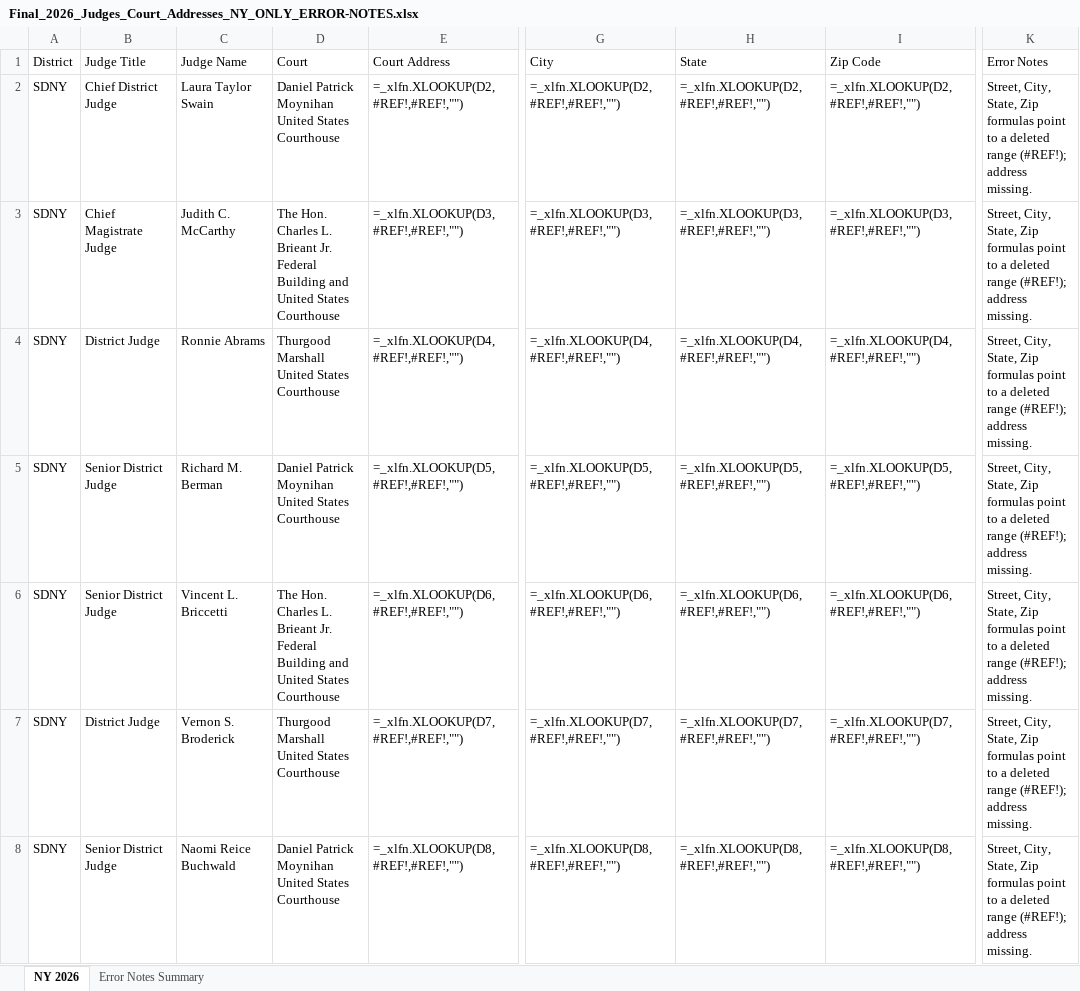
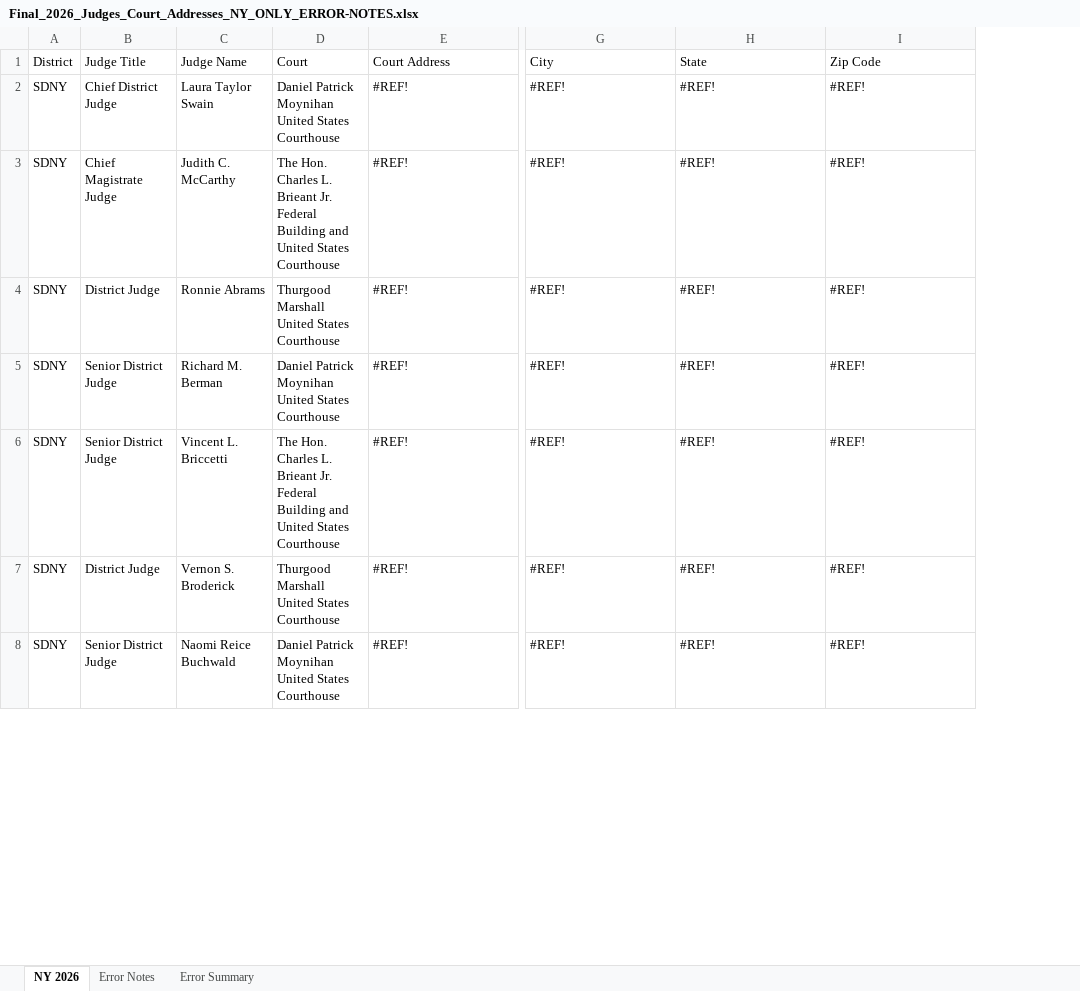
Before and after one commit to BraunHagey-Borden/Test, an Excel workbook: Final_2026_Judges_Court_Addresses_NY_ONLY_ERROR-NOTES.xlsx, sheet NY 2026, drawn as a sheet; only a part is shown, gaps mark what is left out; values as stored, in another font and other column widths than the file's, no cell formats; formulas without a stored value are shown as written; conditional formats not drawn; the diff covers the shown part only; the diff names each change by its address in the sheet, - before the commit and + after, or states it on an @@ line.

```diff
--- a/Final_2026_Judges_Court_Addresses_NY_ONLY_ERROR-NOTES.xlsx (sheet NY 2026)
+++ b/Final_2026_Judges_Court_Addresses_NY_ONLY_ERROR-NOTES.xlsx (sheet NY 2026)
-sheet tab: Error Notes Summary
+sheet tab: Error Notes
+sheet tab: Error Summary
-column K (Error Notes), rows 2-8: all Street, City, State, Zip formulas point to a deleted range (#REF!); address missing.
-E2 (Court Address): =_xlfn.XLOOKUP(D2,#REF!,#REF!,"")
+E2 (Court Address): #REF!
-G2 (City): =_xlfn.XLOOKUP(D2,#REF!,#REF!,"")
+G2 (City): #REF!
-H2 (State): =_xlfn.XLOOKUP(D2,#REF!,#REF!,"")
+H2 (State): #REF!
-I2 (Zip Code): =_xlfn.XLOOKUP(D2,#REF!,#REF!,"")
+I2 (Zip Code): #REF!
-E3 (Court Address): =_xlfn.XLOOKUP(D3,#REF!,#REF!,"")
+E3 (Court Address): #REF!
-G3 (City): =_xlfn.XLOOKUP(D3,#REF!,#REF!,"")
+G3 (City): #REF!
-H3 (State): =_xlfn.XLOOKUP(D3,#REF!,#REF!,"")
+H3 (State): #REF!
-I3 (Zip Code): =_xlfn.XLOOKUP(D3,#REF!,#REF!,"")
+I3 (Zip Code): #REF!
-E4 (Court Address): =_xlfn.XLOOKUP(D4,#REF!,#REF!,"")
+E4 (Court Address): #REF!
-G4 (City): =_xlfn.XLOOKUP(D4,#REF!,#REF!,"")
+G4 (City): #REF!
-H4 (State): =_xlfn.XLOOKUP(D4,#REF!,#REF!,"")
+H4 (State): #REF!
-I4 (Zip Code): =_xlfn.XLOOKUP(D4,#REF!,#REF!,"")
+I4 (Zip Code): #REF!
-E5 (Court Address): =_xlfn.XLOOKUP(D5,#REF!,#REF!,"")
+E5 (Court Address): #REF!
-G5 (City): =_xlfn.XLOOKUP(D5,#REF!,#REF!,"")
+G5 (City): #REF!
-H5 (State): =_xlfn.XLOOKUP(D5,#REF!,#REF!,"")
+H5 (State): #REF!
-I5 (Zip Code): =_xlfn.XLOOKUP(D5,#REF!,#REF!,"")
+I5 (Zip Code): #REF!
-E6 (Court Address): =_xlfn.XLOOKUP(D6,#REF!,#REF!,"")
+E6 (Court Address): #REF!
-G6 (City): =_xlfn.XLOOKUP(D6,#REF!,#REF!,"")
+G6 (City): #REF!
-H6 (State): =_xlfn.XLOOKUP(D6,#REF!,#REF!,"")
+H6 (State): #REF!
-I6 (Zip Code): =_xlfn.XLOOKUP(D6,#REF!,#REF!,"")
+I6 (Zip Code): #REF!
-E7 (Court Address): =_xlfn.XLOOKUP(D7,#REF!,#REF!,"")
+E7 (Court Address): #REF!
-G7 (City): =_xlfn.XLOOKUP(D7,#REF!,#REF!,"")
+G7 (City): #REF!
-H7 (State): =_xlfn.XLOOKUP(D7,#REF!,#REF!,"")
+H7 (State): #REF!
-I7 (Zip Code): =_xlfn.XLOOKUP(D7,#REF!,#REF!,"")
+I7 (Zip Code): #REF!
-E8 (Court Address): =_xlfn.XLOOKUP(D8,#REF!,#REF!,"")
+E8 (Court Address): #REF!
-G8 (City): =_xlfn.XLOOKUP(D8,#REF!,#REF!,"")
+G8 (City): #REF!
-H8 (State): =_xlfn.XLOOKUP(D8,#REF!,#REF!,"")
+H8 (State): #REF!
-I8 (Zip Code): =_xlfn.XLOOKUP(D8,#REF!,#REF!,"")
+I8 (Zip Code): #REF!
```
Also changed, not shown: 1061 edited cells elsewhere in this sheet, cell formats, 1 other file.
